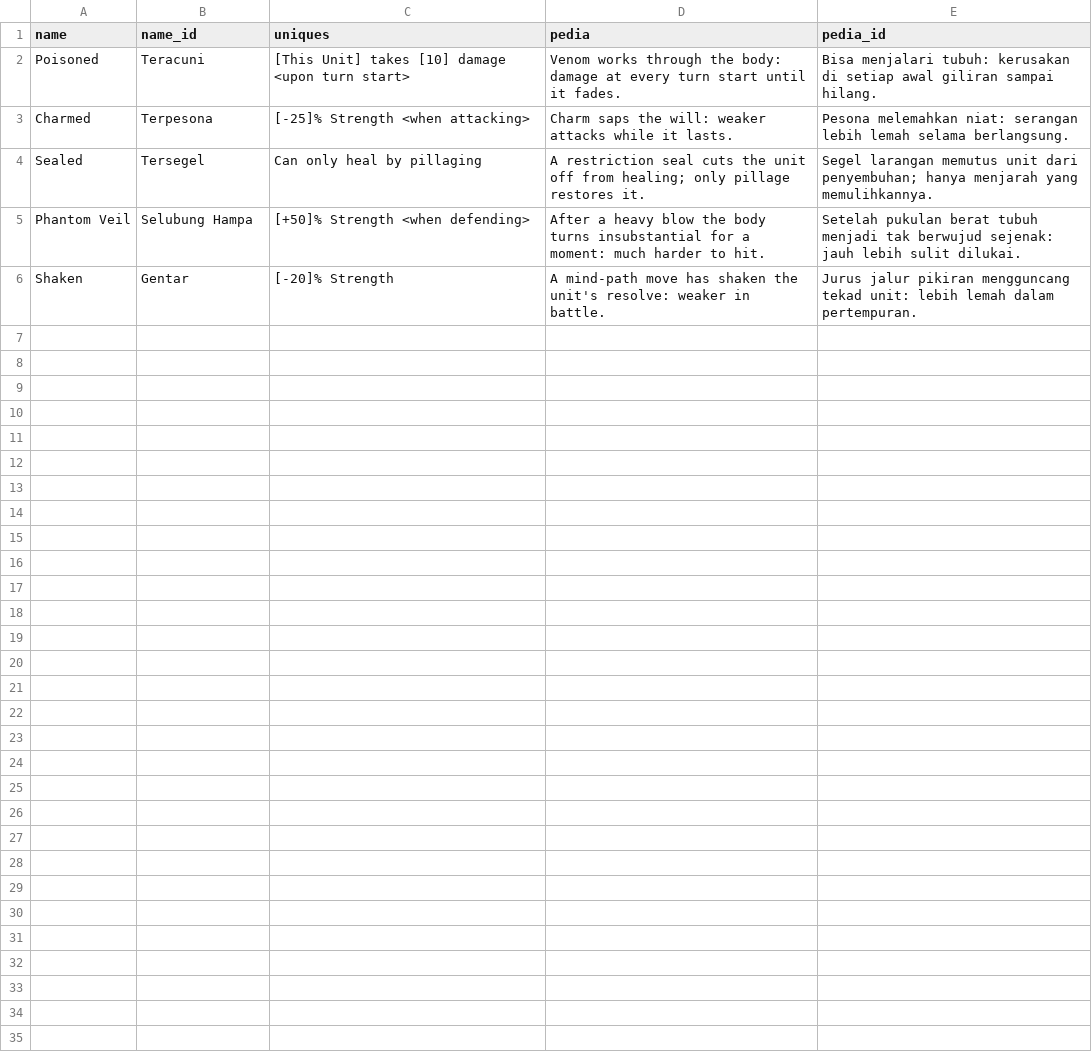
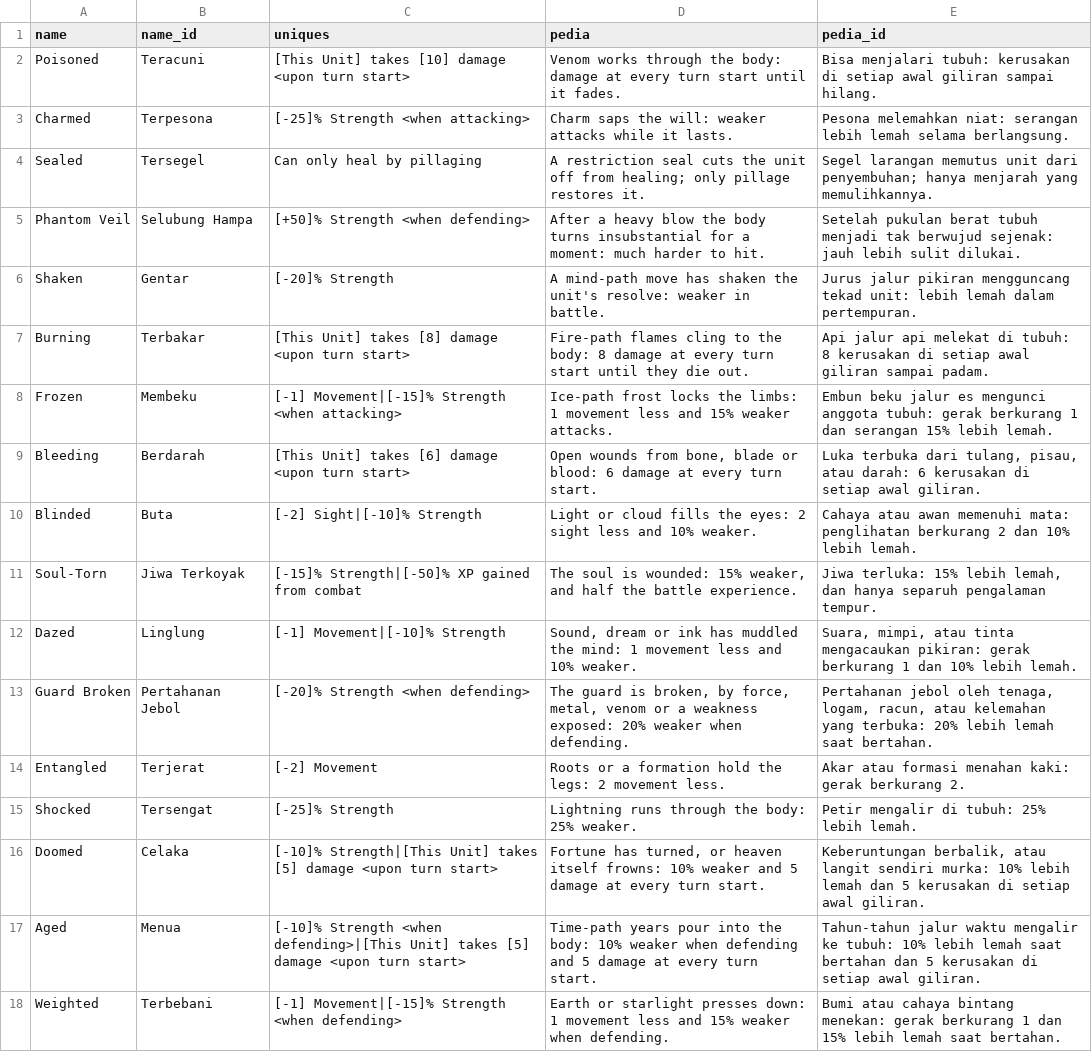
Before and after one commit to yahyaayyasy79-collab/Reverend-Insanity-Gu-World, a CSV file: data/path_statuses.csv, drawn as a sheet; the diff names each change by its address in the sheet, - before the commit and + after, or states it on an @@ line.

```diff
--- a/data/path_statuses.csv
+++ b/data/path_statuses.csv
+row 7: Burning | Terbakar | [This Unit] takes [8] damage <upon turn start> | Fire-path flames cling to the body: 8 damage at every turn start until they die out. | Api jalur api melekat di tubuh: 8 kerusakan di setiap awal giliran sampai padam.
+row 8: Frozen | Membeku | [-1] Movement|[-15]% Strength <when attacking> | Ice-path frost locks the limbs: 1 movement less and 15% weaker attacks. | Embun beku jalur es mengunci anggota tubuh: gerak berkurang 1 dan serangan 15% lebih lemah.
+row 9: Bleeding | Berdarah | [This Unit] takes [6] damage <upon turn start> | Open wounds from bone, blade or blood: 6 damage at every turn start. | Luka terbuka dari tulang, pisau, atau darah: 6 kerusakan di setiap awal giliran.
+row 10: Blinded | Buta | [-2] Sight|[-10]% Strength | Light or cloud fills the eyes: 2 sight less and 10% weaker. | Cahaya atau awan memenuhi mata: penglihatan berkurang 2 dan 10% lebih lemah.
+row 11: Soul-Torn | Jiwa Terkoyak | [-15]% Strength|[-50]% XP gained from combat | The soul is wounded: 15% weaker, and half the battle experience. | Jiwa terluka: 15% lebih lemah, dan hanya separuh pengalaman tempur.
+row 12: Dazed | Linglung | [-1] Movement|[-10]% Strength | Sound, dream or ink has muddled the mind: 1 movement less and 10% weaker. | Suara, mimpi, atau tinta mengacaukan pikiran: gerak berkurang 1 dan 10% lebih lemah.
+row 13: Guard Broken | Pertahanan Jebol | [-20]% Strength <when defending> | The guard is broken, by force, metal, venom or a weakness exposed: 20% weaker when defending. | Pertahanan jebol oleh tenaga, logam, racun, atau kelemahan yang terbuka: 20% lebih lemah saat bertahan.
+row 14: Entangled | Terjerat | [-2] Movement | Roots or a formation hold the legs: 2 movement less. | Akar atau formasi menahan kaki: gerak berkurang 2.
+row 15: Shocked | Tersengat | [-25]% Strength | Lightning runs through the body: 25% weaker. | Petir mengalir di tubuh: 25% lebih lemah.
+row 16: Doomed | Celaka | [-10]% Strength|[This Unit] takes [5] damage <upon turn start> | Fortune has turned, or heaven itself frowns: 10% weaker and 5 damage at every turn start. | Keberuntungan berbalik, atau langit sendiri murka: 10% lebih lemah dan 5 kerusakan di setiap awal giliran.
+row 17: Aged | Menua | [-10]% Strength <when defending>|[This Unit] takes [5] damage <upon turn start> | Time-path years pour into the body: 10% weaker when defending and 5 damage at every turn start. | Tahun-tahun jalur waktu mengalir ke tubuh: 10% lebih lemah saat bertahan dan 5 kerusakan di setiap awal giliran.
+row 18: Weighted | Terbebani | [-1] Movement|[-15]% Strength <when defending> | Earth or starlight presses down: 1 movement less and 15% weaker when defending. | Bumi atau cahaya bintang menekan: gerak berkurang 1 dan 15% lebih lemah saat bertahan.
```
Also changed, not shown: data/civilopedia.csv, 32 other files.
